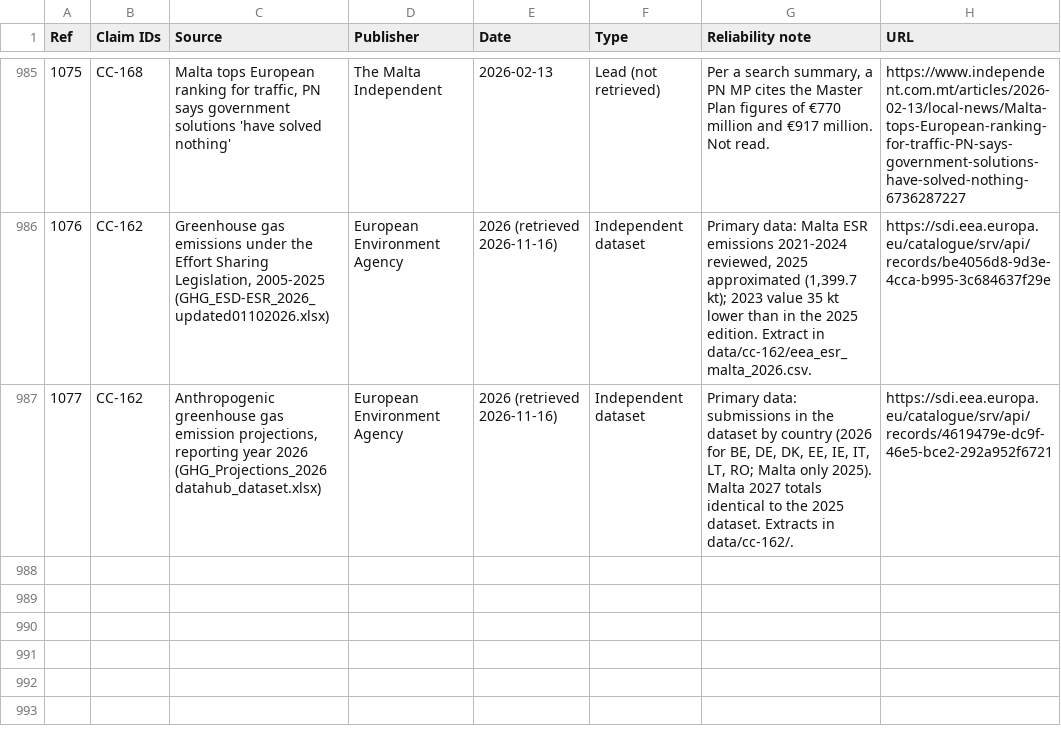
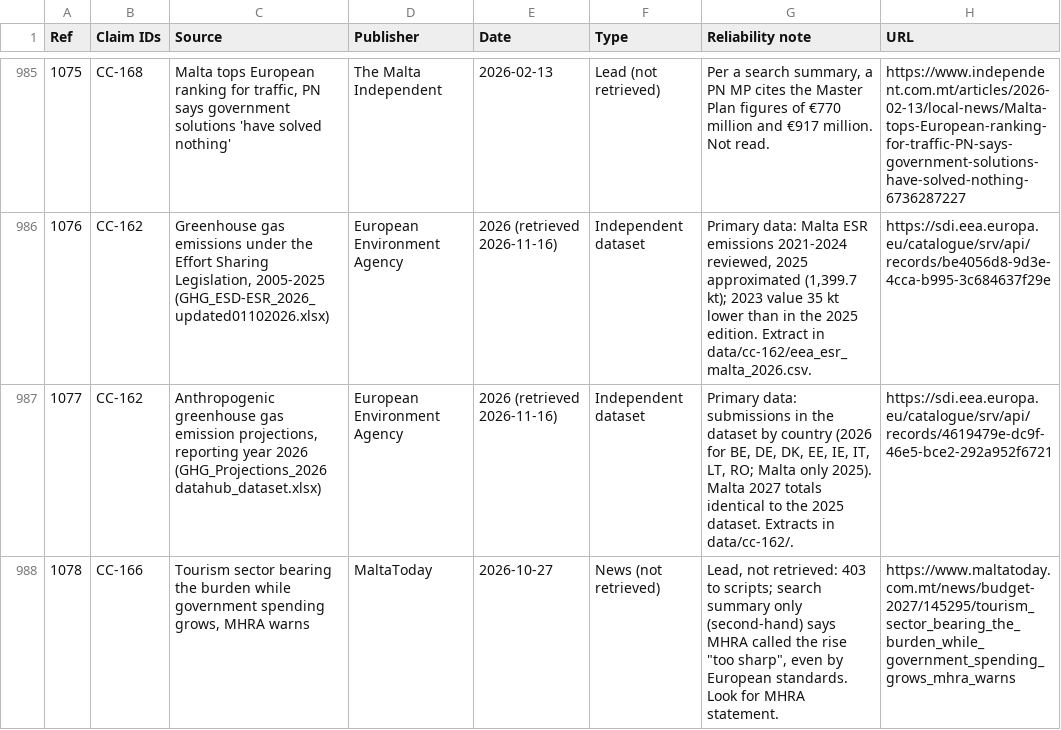
Before and after one commit to leandergrech/Mizien, a CSV file: data/sources.csv, drawn as a sheet; only a part is shown, gaps mark what is left out; the diff names each change by its address in the sheet, - before the commit and + after, or states it on an @@ line.

```diff
--- a/data/sources.csv
+++ b/data/sources.csv
+row 988: 1078 | CC-166 | Tourism sector bearing the burden while government spending grows, MHRA warns | MaltaToday | 2026-10-27 | News (not retrieved) | Lead, not retrieved: 403 to scripts; search summary only (second-hand) says MHRA called the rise "too sharp", even by European standards. Look for MHRA statement. | https://www.maltatoday.com.mt/news/budget-2027/145295/tourism_sector_bearing_the_burden_while_government_spending_grows_mhra_warns
```
Also changed, not shown: data/claims.csv, data/queue.csv, 6 other files.
